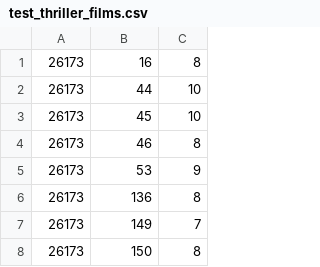
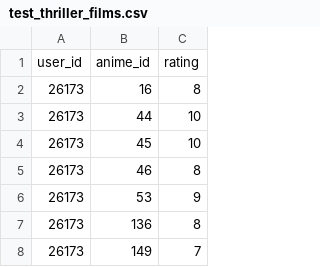
Before and after one commit to Nkontchou/EiDL_Abschlussprojekt, a CSV file: Datensaetze/test_thriller_films.csv, drawn as a sheet; only a part is shown; the shorter side is filled out with more unchanged rows; the diff names each change by its address in the sheet, - before the commit and + after, or states it on an @@ line.

Commit message:
Test

```diff
--- a/Datensaetze/test_thriller_films.csv
+++ b/Datensaetze/test_thriller_films.csv
+row 1: user_id | anime_id | rating
```
